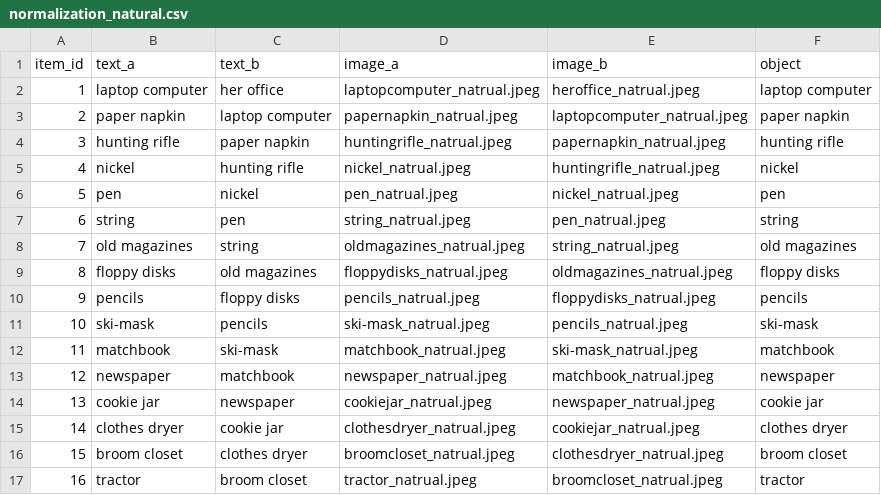
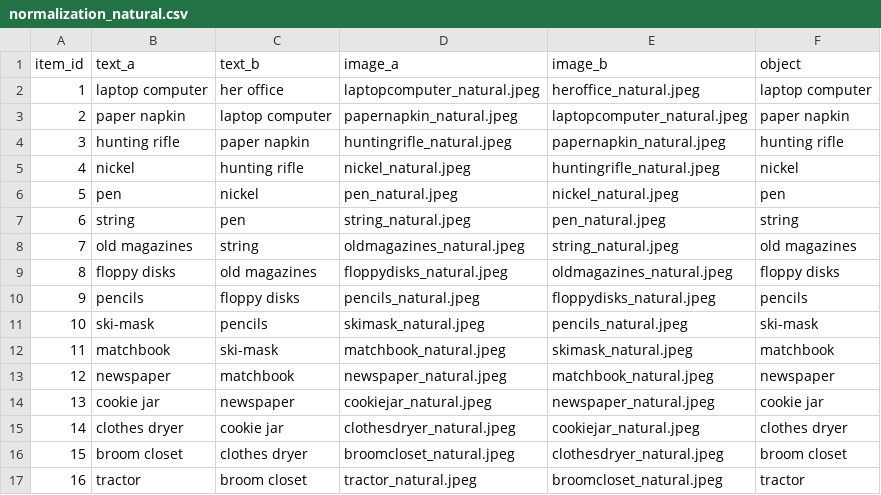
Before and after one commit to KevinBian107/mllm_embodied_simulation, a CSV file: normalization/data/natural/normalization_natural.csv, drawn as a sheet; only a part is shown; the diff covers the shown part only.

Commit message:
natural tested

```diff
--- a/normalization/data/natural/normalization_natural.csv
+++ b/normalization/data/natural/normalization_natural.csv
@@ -1,17 +1,17 @@
 item_id,text_a,text_b,image_a,image_b,object
-1,laptop computer,her office,laptopcomputer_natrual.jpeg,heroffice_natrual.jpeg,laptop computer
-2,paper napkin,laptop computer,papernapkin_natrual.jpeg,laptopcomputer_natrual.jpeg,paper napkin
-3,hunting rifle,paper napkin,huntingrifle_natrual.jpeg,papernapkin_natrual.jpeg,hunting rifle
-4,nickel,hunting rifle,nickel_natrual.jpeg,huntingrifle_natrual.jpeg,nickel
-5,pen,nickel,pen_natrual.jpeg,nickel_natrual.jpeg,pen
-6,string,pen,string_natrual.jpeg,pen_natrual.jpeg,string
-7,old magazines,string,oldmagazines_natrual.jpeg,string_natrual.jpeg,old magazines
-8,floppy disks,old magazines,floppydisks_natrual.jpeg,oldmagazines_natrual.jpeg,floppy disks
-9,pencils,floppy disks,pencils_natrual.jpeg,floppydisks_natrual.jpeg,pencils
-10,ski-mask,pencils,ski-mask_natrual.jpeg,pencils_natrual.jpeg,ski-mask
-11,matchbook,ski-mask,matchbook_natrual.jpeg,ski-mask_natrual.jpeg,matchbook
-12,newspaper,matchbook,newspaper_natrual.jpeg,matchbook_natrual.jpeg,newspaper
-13,cookie jar,newspaper,cookiejar_natrual.jpeg,newspaper_natrual.jpeg,cookie jar
-14,clothes dryer,cookie jar,clothesdryer_natrual.jpeg,cookiejar_natrual.jpeg,clothes dryer
-15,broom closet,clothes dryer,broomcloset_natrual.jpeg,clothesdryer_natrual.jpeg,broom closet
-16,tractor,broom closet,tractor_natrual.jpeg,broomcloset_natrual.jpeg,tractor
+1,laptop computer,her office,laptopcomputer_natural.jpeg,heroffice_natural.jpeg,laptop computer
+2,paper napkin,laptop computer,papernapkin_natural.jpeg,laptopcomputer_natural.jpeg,paper napkin
+3,hunting rifle,paper napkin,huntingrifle_natural.jpeg,papernapkin_natural.jpeg,hunting rifle
+4,nickel,hunting rifle,nickel_natural.jpeg,huntingrifle_natural.jpeg,nickel
+5,pen,nickel,pen_natural.jpeg,nickel_natural.jpeg,pen
+6,string,pen,string_natural.jpeg,pen_natural.jpeg,string
+7,old magazines,string,oldmagazines_natural.jpeg,string_natural.jpeg,old magazines
+8,floppy disks,old magazines,floppydisks_natural.jpeg,oldmagazines_natural.jpeg,floppy disks
+9,pencils,floppy disks,pencils_natural.jpeg,floppydisks_natural.jpeg,pencils
+10,ski-mask,pencils,skimask_natural.jpeg,pencils_natural.jpeg,ski-mask
+11,matchbook,ski-mask,matchbook_natural.jpeg,skimask_natural.jpeg,matchbook
+12,newspaper,matchbook,newspaper_natural.jpeg,matchbook_natural.jpeg,newspaper
+13,cookie jar,newspaper,cookiejar_natural.jpeg,newspaper_natural.jpeg,cookie jar
+14,clothes dryer,cookie jar,clothesdryer_natural.jpeg,cookiejar_natural.jpeg,clothes dryer
+15,broom closet,clothes dryer,broomcloset_natural.jpeg,clothesdryer_natural.jpeg,broom closet
+16,tractor,broom closet,tractor_natural.jpeg,broomcloset_natural.jpeg,tractor
```
Also changed, not shown: 76 edited cells elsewhere in this file, 19 other files.
